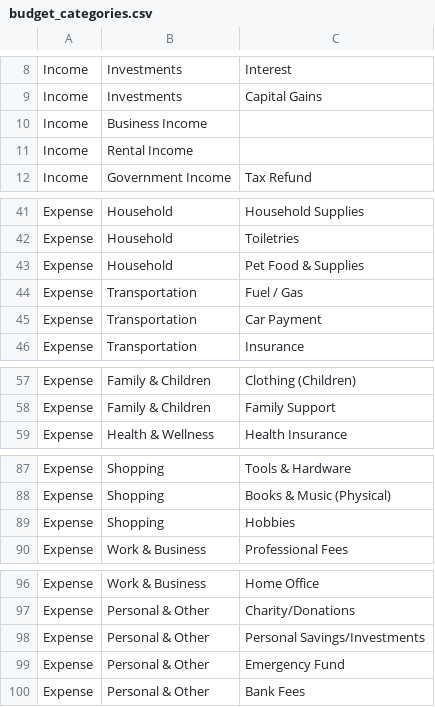
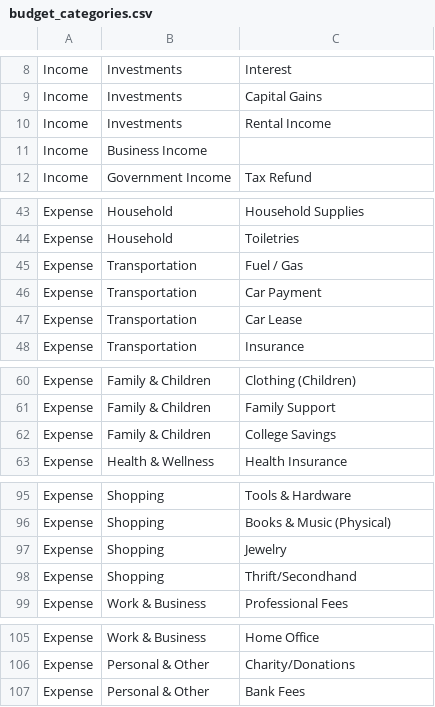
Before and after one commit to Feromond/budget_tracker_tui, a CSV file: budget_categories.csv, drawn as a sheet; only a part is shown, gaps mark what is left out; the diff covers the shown part only.

Commit message:
Adding a few more preset categories and re-organized a few others.

```diff
--- a/budget_categories.csv
+++ b/budget_categories.csv
@@ -9,4 +9,4 @@ Income,Investments,Interest
 Income,Investments,Capital Gains
+Income,Investments,Rental Income
 Income,Business Income,
-Income,Rental Income,
 Income,Government Income,Tax Refund
@@ -42,5 +44,5 @@ Expense,Household,Household Supplies
 Expense,Household,Toiletries
-Expense,Household,Pet Food & Supplies
 Expense,Transportation,Fuel / Gas
 Expense,Transportation,Car Payment
+Expense,Transportation,Car Lease
 Expense,Transportation,Insurance
@@ -58,2 +61,3 @@ Expense,Family & Children,Clothing (Children)
 Expense,Family & Children,Family Support
+Expense,Family & Children,College Savings
 Expense,Health & Wellness,Health Insurance
@@ -88,3 +96,4 @@ Expense,Shopping,Tools & Hardware
 Expense,Shopping,Books & Music (Physical)
-Expense,Shopping,Hobbies
+Expense,Shopping,Jewelry
+Expense,Shopping,Thrift/Secondhand
 Expense,Work & Business,Professional Fees
@@ -97,4 +106,2 @@ Expense,Work & Business,Home Office
 Expense,Personal & Other,Charity/Donations
-Expense,Personal & Other,Personal Savings/Investments
-Expense,Personal & Other,Emergency Fund
 Expense,Personal & Other,Bank Fees
```
Also changed, not shown: 20 added rows elsewhere in this file.
